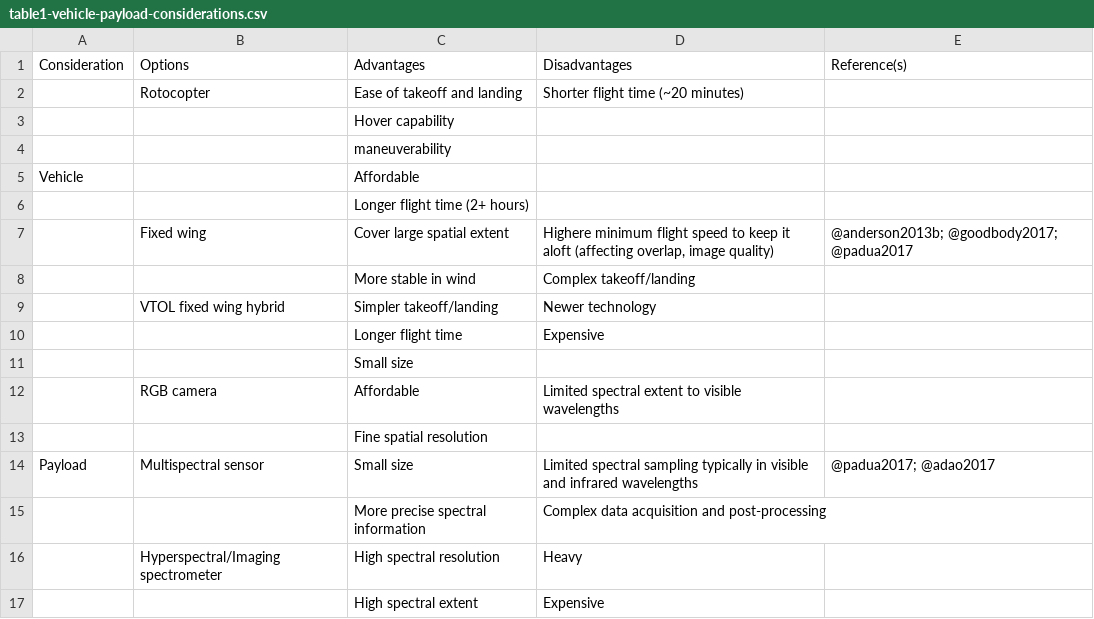
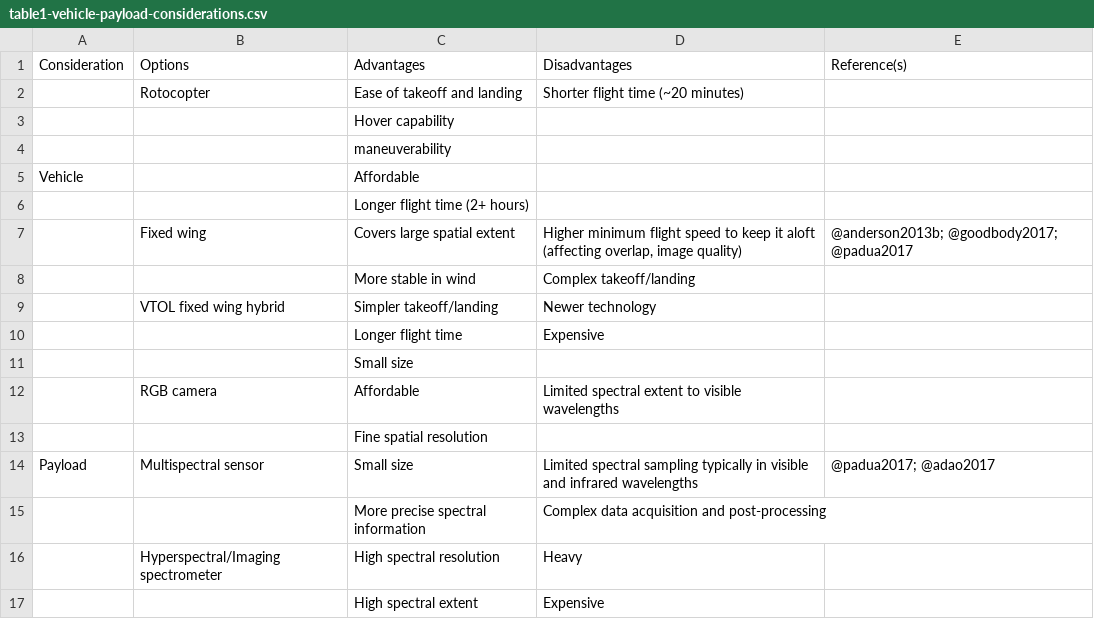
Before and after one commit to mikoontz/neon-drone-workflow, a CSV file: tables/table1-vehicle-payload-considerations.csv, drawn as a sheet.

```diff
--- a/tables/table1-vehicle-payload-considerations.csv
+++ b/tables/table1-vehicle-payload-considerations.csv
@@ -6,3 +6,3 @@ Vehicle,,Affordable,,
 ,,Longer flight time (2+ hours),,
-,Fixed wing,Cover large spatial extent,"Highere minimum flight speed to keep it aloft (affecting overlap, image quality)",@anderson2013b; @goodbody2017; @padua2017
+,Fixed wing,Covers large spatial extent,"Higher minimum flight speed to keep it aloft (affecting overlap, image quality)",@anderson2013b; @goodbody2017; @padua2017
 ,,More stable in wind,Complex takeoff/landing,
```
Also changed, not shown: 3 other files.
